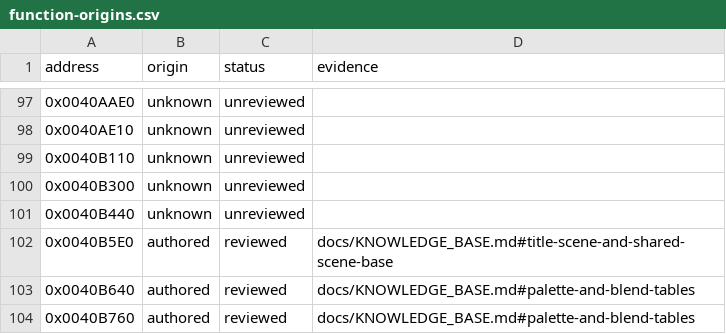
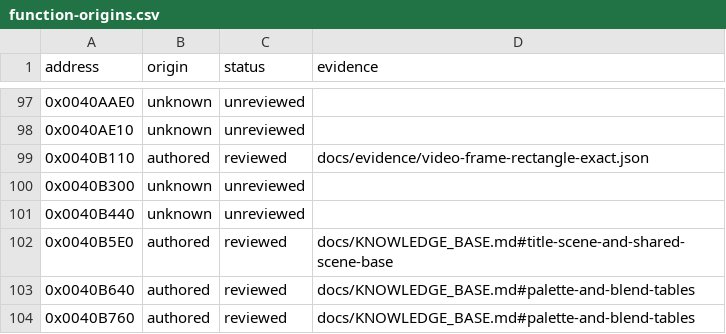
Before and after one commit to N0zoM1z0/Eternal-Fighter-Zero, a CSV file: config/function-origins.csv, drawn as a sheet; only a part is shown, gaps mark what is left out.

```diff
--- a/config/function-origins.csv
+++ b/config/function-origins.csv
@@ -98,3 +98,3 @@ address,origin,status,evidence
 0x0040AE10,unknown,unreviewed,
-0x0040B110,unknown,unreviewed,
+0x0040B110,authored,reviewed,docs/evidence/video-frame-rectangle-exact.json
 0x0040B300,unknown,unreviewed,
```
Also changed, not shown: config/function-boundaries.csv, config/functions.csv, 9 other files.
